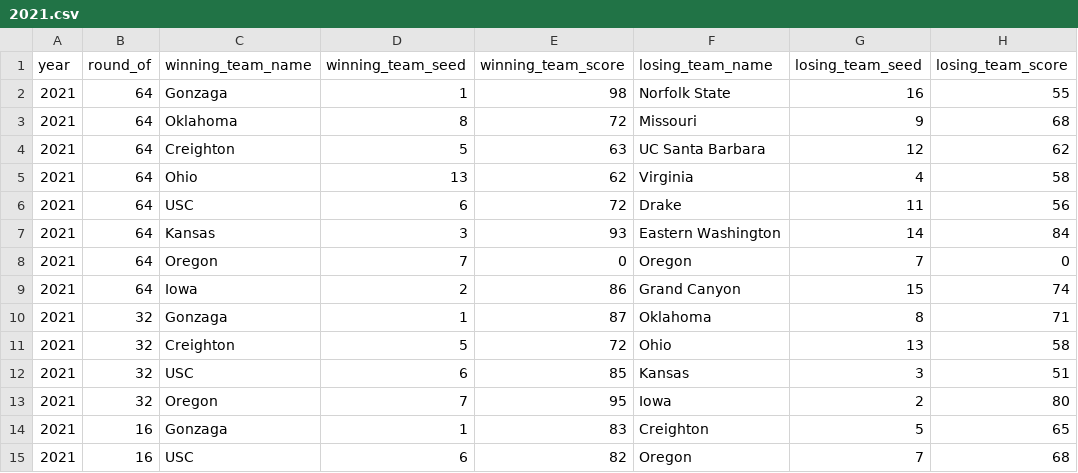
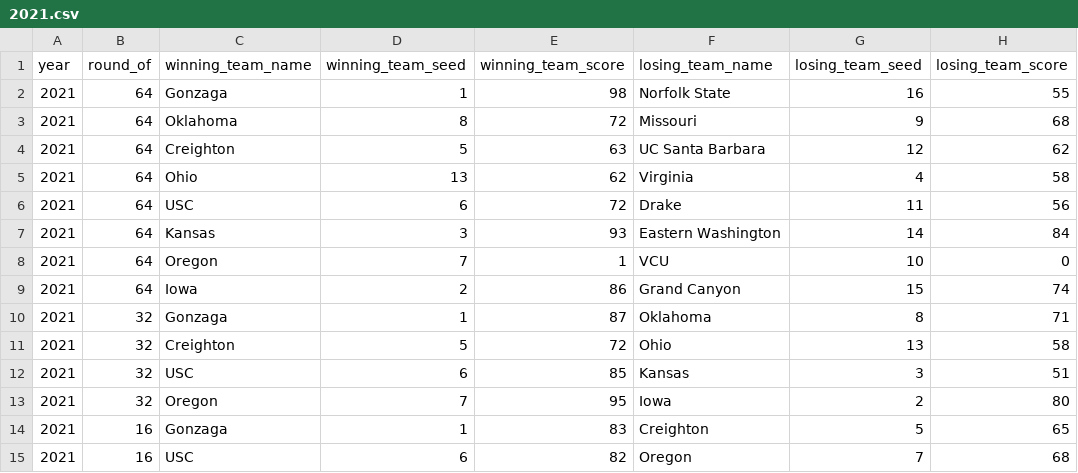
Before and after one commit to shoenot/march-madness-games-csv, a CSV file: csv/2021.csv, drawn as a sheet; only a part is shown.

```diff
--- a/csv/2021.csv
+++ b/csv/2021.csv
@@ -7,3 +7,3 @@ year,round_of,winning_team_name,winning_team_seed,winning_team_score,losing_team
 2021,64,Kansas,3,93,Eastern Washington,14,84
-2021,64,Oregon,7,0,Oregon,7,0
+2021,64,Oregon,7,1,VCU,10,0
 2021,64,Iowa,2,86,Grand Canyon,15,74
```
Also changed, not shown: 44 other files.
